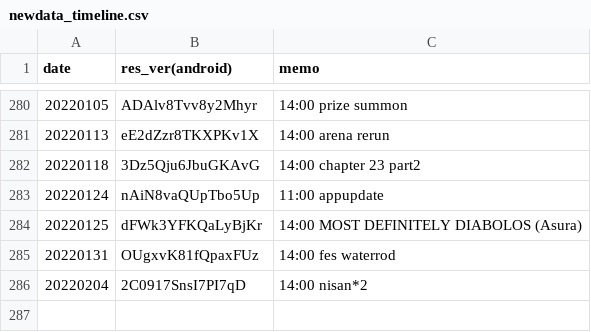
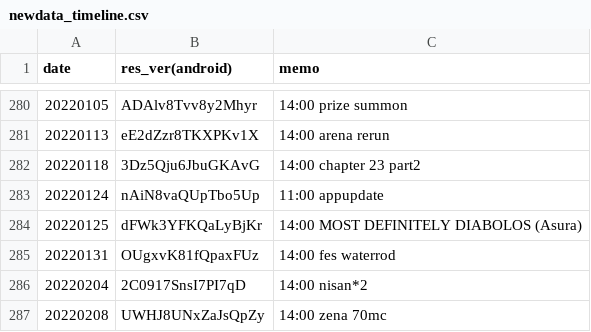
Before and after one commit to sh0wer1ee/DLScripts, a CSV file: newdata_timeline.csv, drawn as a sheet; only a part is shown, gaps mark what is left out; the diff names each change by its address in the sheet, - before the commit and + after, or states it on an @@ line.

Commit message:
20220208-UWHJ8UNxZaJsQpZy

```diff
--- a/newdata_timeline.csv
+++ b/newdata_timeline.csv
+row 287: 20220208 | UWHJ8UNxZaJsQpZy | 14:00 zena 70mc
```
Also changed, not shown: 10 other files.
